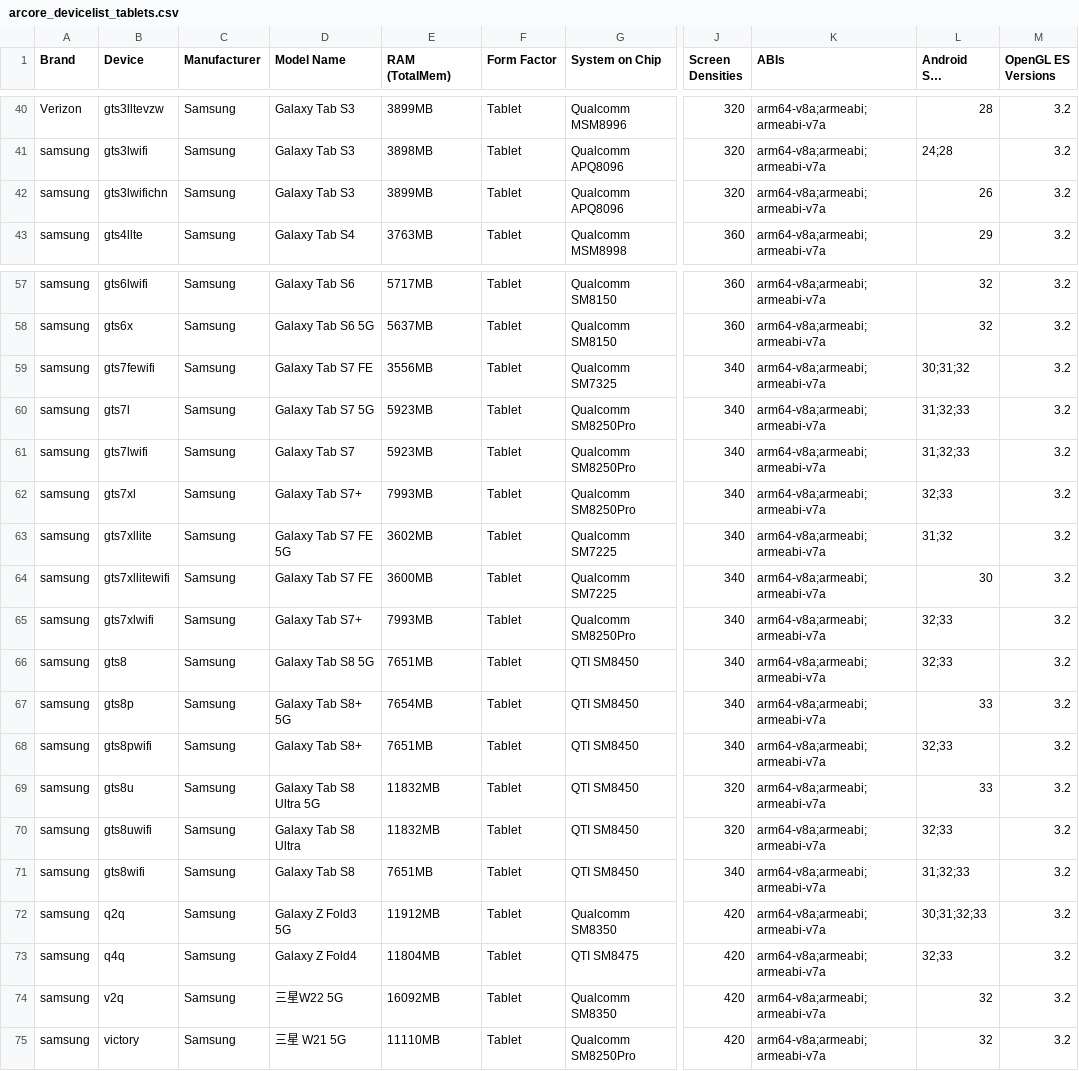
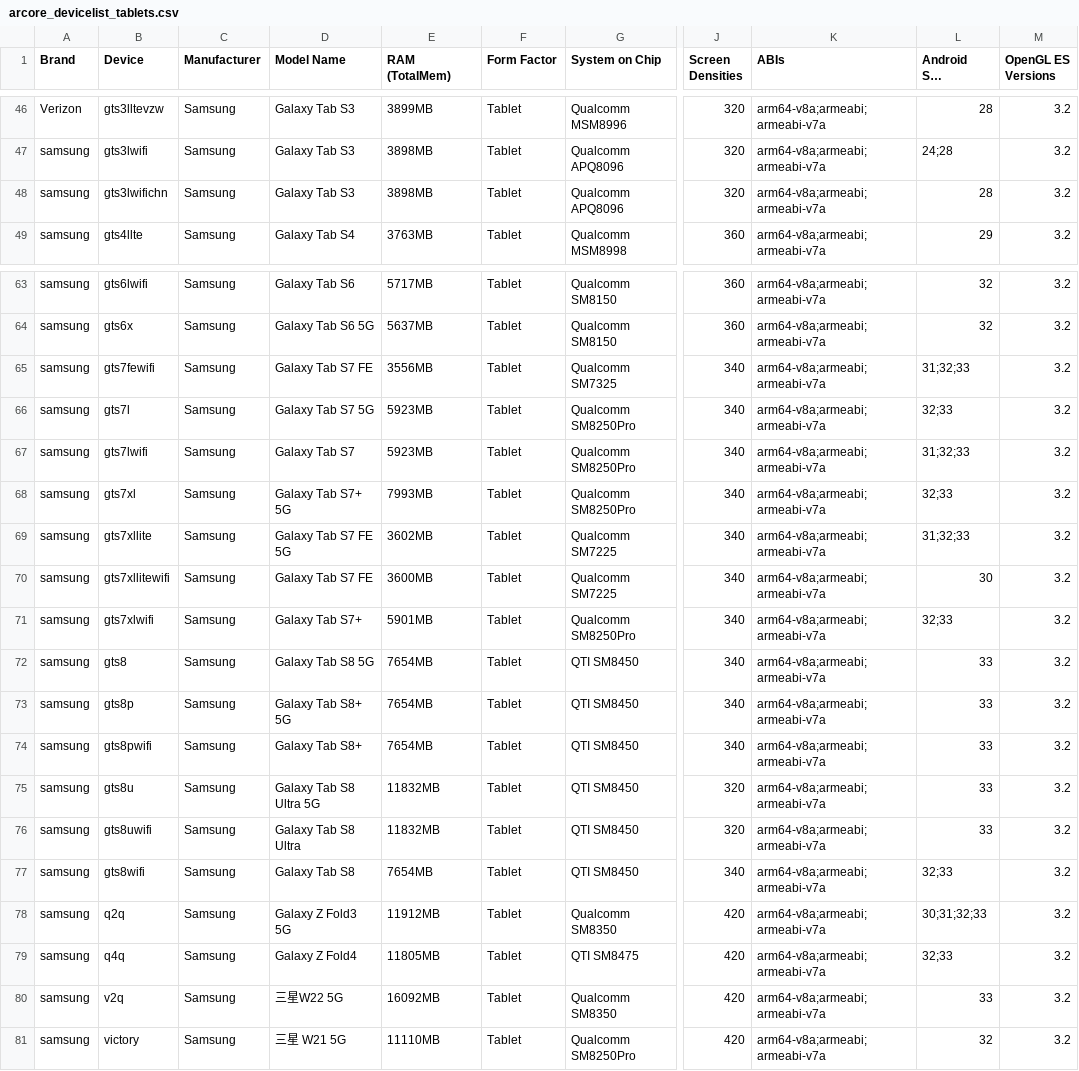
Before and after one commit to rolandsmeenk/ARCore-devices, a CSV file: arcore_devicelist_tablets.csv, drawn as a sheet; only a part is shown, gaps mark what is left out; long unchanged cells end in …; addresses are those after the commit; the diff covers the shown part only; the diff names each change by its address in the sheet, - before the commit and + after, or states it on an @@ line.

```diff
--- a/arcore_devicelist_tablets.csv
+++ b/arcore_devicelist_tablets.csv
-E48 (RAM (TotalMem)): 3899MB
+E48 (RAM (TotalMem)): 3898MB
-L48 (Android SDK Versions): 26
+L48 (Android SDK Versions): 28
-L65 (Android SDK Versions): 30;31;32
+L65 (Android SDK Versions): 31;32;33
-L66 (Android SDK Versions): 31;32;33
+L66 (Android SDK Versions): 32;33
-D68 (Model Name): Galaxy Tab S7+
+D68 (Model Name): Galaxy Tab S7+ 5G
-L69 (Android SDK Versions): 31;32
+L69 (Android SDK Versions): 31;32;33
-E71 (RAM (TotalMem)): 7993MB
+E71 (RAM (TotalMem)): 5901MB
-E72 (RAM (TotalMem)): 7651MB
+E72 (RAM (TotalMem)): 7654MB
-L72 (Android SDK Versions): 32;33
+L72 (Android SDK Versions): 33
-E74 (RAM (TotalMem)): 7651MB
+E74 (RAM (TotalMem)): 7654MB
-L74 (Android SDK Versions): 32;33
+L74 (Android SDK Versions): 33
-L76 (Android SDK Versions): 32;33
+L76 (Android SDK Versions): 33
-E77 (RAM (TotalMem)): 7651MB
+E77 (RAM (TotalMem)): 7654MB
-L77 (Android SDK Versions): 31;32;33
+L77 (Android SDK Versions): 32;33
-E79 (RAM (TotalMem)): 11804MB
+E79 (RAM (TotalMem)): 11805MB
-L80 (Android SDK Versions): 32
+L80 (Android SDK Versions): 33
```
Also changed, not shown: 6 added rows and 14 edited cells elsewhere in this file, arcore_devicelist.csv, 1 other file.
